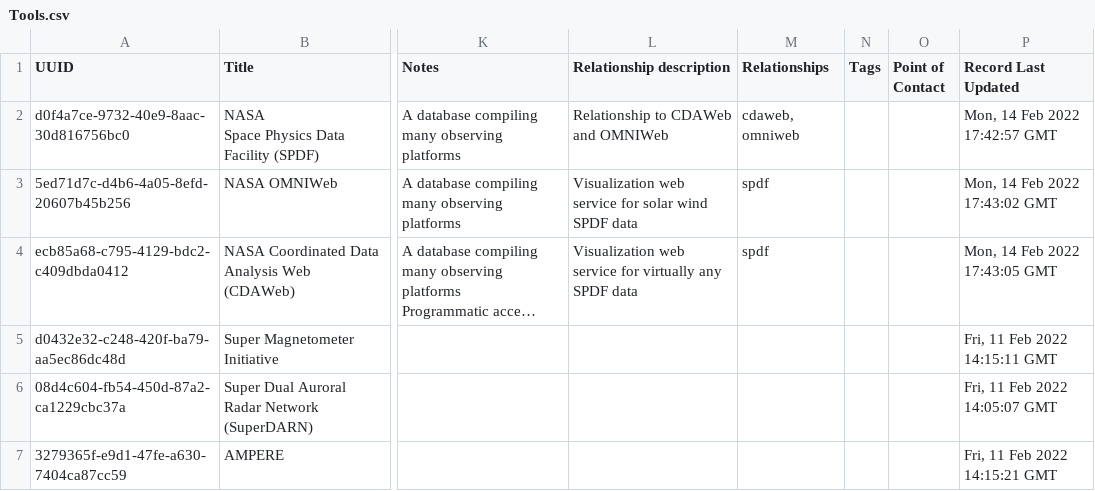
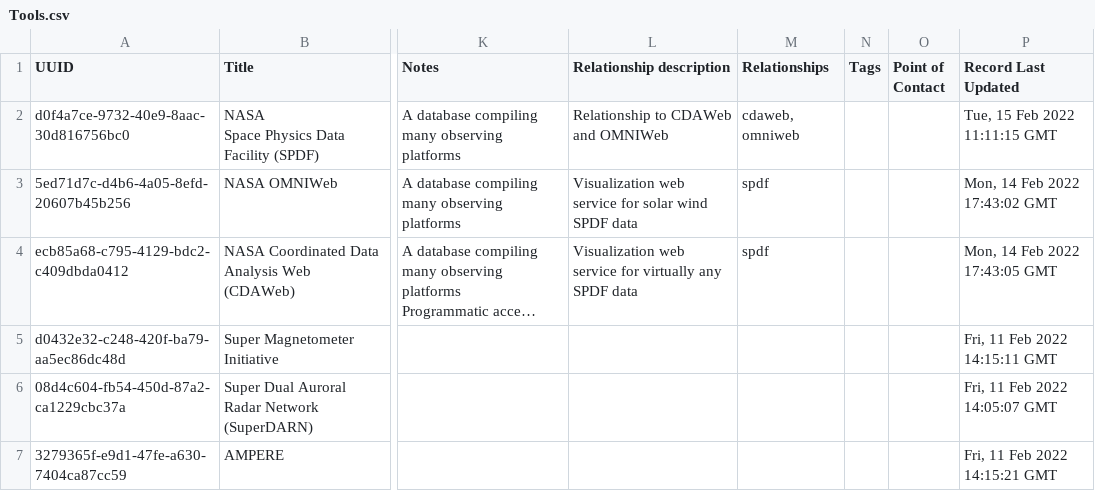
Before and after one commit to agnescameron/HelioKNOW, a CSV file: index_archive/Tools.csv, drawn as a sheet; only a part is shown, gaps mark what is left out; long unchanged cells end in …; the diff names each change by its address in the sheet, - before the commit and + after, or states it on an @@ line.

```diff
--- a/index_archive/Tools.csv
+++ b/index_archive/Tools.csv
-P2 (Record Last Updated): Mon, 14 Feb 2022 17:42:57 GMT
+P2 (Record Last Updated): Tue, 15 Feb 2022 11:11:15 GMT
```
Also changed, not shown: 3 other files.
